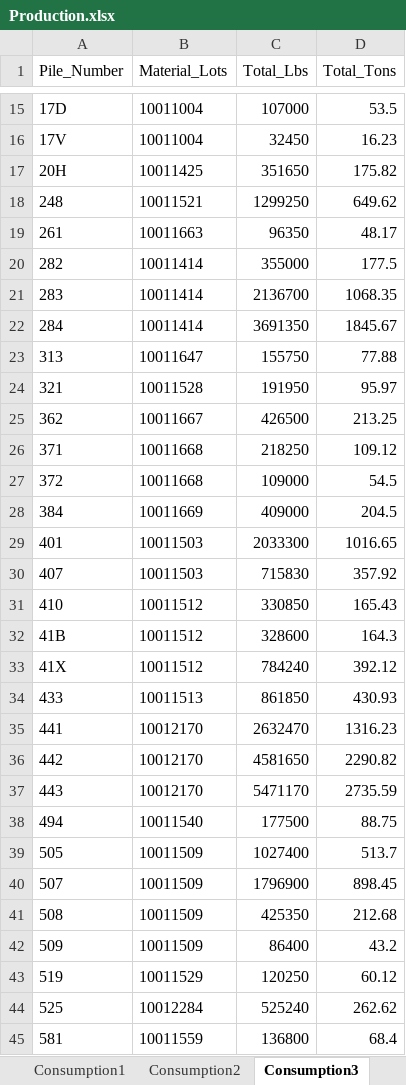
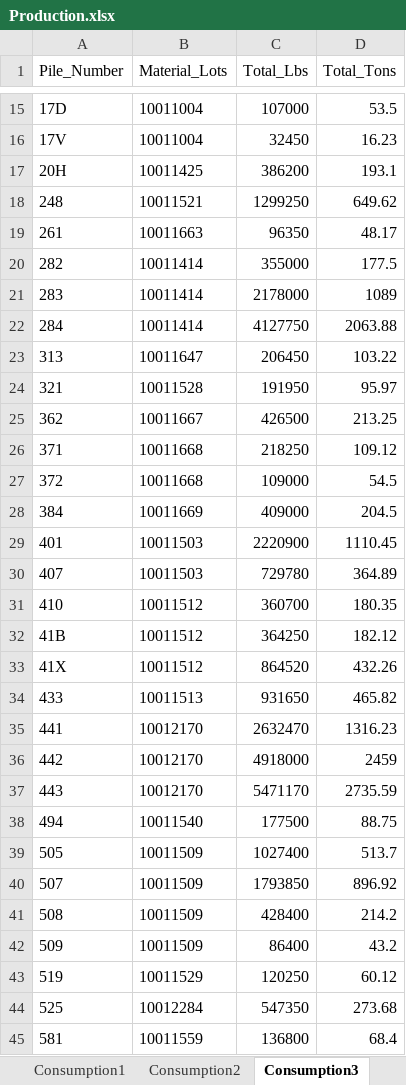
Before and after one commit to Harsco36Map/Yardmap, an Excel workbook: Production.xlsx, sheet Consumption3, drawn as a sheet; only a part is shown, gaps mark what is left out; values as stored, in another font and other column widths than the file's, no borders; the diff covers the shown part only; the diff names each change by its address in the sheet, - before the commit and + after, or states it on an @@ line.

```diff
--- a/Production.xlsx (sheet Consumption3)
+++ b/Production.xlsx (sheet Consumption3)
-C17 (Total_Lbs): 351650
+C17 (Total_Lbs): 386200
-D17 (Total_Tons): 175.82
+D17 (Total_Tons): 193.1
-C21 (Total_Lbs): 2136700
+C21 (Total_Lbs): 2178000
-D21 (Total_Tons): 1068.35
+D21 (Total_Tons): 1089
-C22 (Total_Lbs): 3691350
+C22 (Total_Lbs): 4127750
-D22 (Total_Tons): 1845.67
+D22 (Total_Tons): 2063.88
-C23 (Total_Lbs): 155750
+C23 (Total_Lbs): 206450
-D23 (Total_Tons): 77.88
+D23 (Total_Tons): 103.22
-C29 (Total_Lbs): 2033300
+C29 (Total_Lbs): 2220900
-D29 (Total_Tons): 1016.65
+D29 (Total_Tons): 1110.45
-C30 (Total_Lbs): 715830
+C30 (Total_Lbs): 729780
-D30 (Total_Tons): 357.92
+D30 (Total_Tons): 364.89
-C31 (Total_Lbs): 330850
+C31 (Total_Lbs): 360700
-D31 (Total_Tons): 165.43
+D31 (Total_Tons): 180.35
-C32 (Total_Lbs): 328600
+C32 (Total_Lbs): 364250
-D32 (Total_Tons): 164.3
+D32 (Total_Tons): 182.12
-C33 (Total_Lbs): 784240
+C33 (Total_Lbs): 864520
-D33 (Total_Tons): 392.12
+D33 (Total_Tons): 432.26
-C34 (Total_Lbs): 861850
+C34 (Total_Lbs): 931650
-D34 (Total_Tons): 430.93
+D34 (Total_Tons): 465.82
-C36 (Total_Lbs): 4581650
+C36 (Total_Lbs): 4918000
-D36 (Total_Tons): 2290.82
+D36 (Total_Tons): 2459
-C40 (Total_Lbs): 1796900
+C40 (Total_Lbs): 1793850
-D40 (Total_Tons): 898.45
+D40 (Total_Tons): 896.92
-C41 (Total_Lbs): 425350
+C41 (Total_Lbs): 428400
-D41 (Total_Tons): 212.68
+D41 (Total_Tons): 214.2
-C44 (Total_Lbs): 525240
+C44 (Total_Lbs): 547350
-D44 (Total_Tons): 262.62
+D44 (Total_Tons): 273.68
```
Also changed, not shown: 10 edited cells elsewhere in this sheet, sheet Consumption4, sheet Receiving3, sheet Receiving2, sheet Consumption2, sheet Consumption1, sheet Receiving1.
